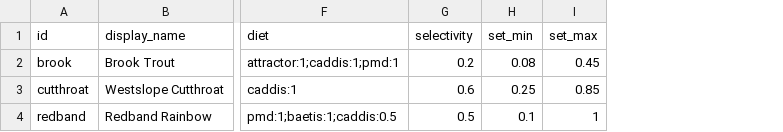
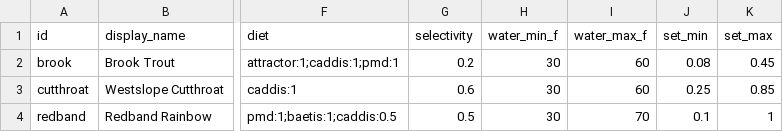
Before and after one commit to travernorm/Lodge, a CSV file: content/fish.csv, drawn as a sheet; only a part is shown, gaps mark what is left out; the diff names each change by its address in the sheet, - before the commit and + after, or states it on an @@ line.

```diff
--- a/content/fish.csv
+++ b/content/fish.csv
+column H (water_min_f), rows 2-4: all 30
+column I (water_max_f), rows 2-4: 60 | 60 | 70
```
Also changed, not shown: 30 other files.
